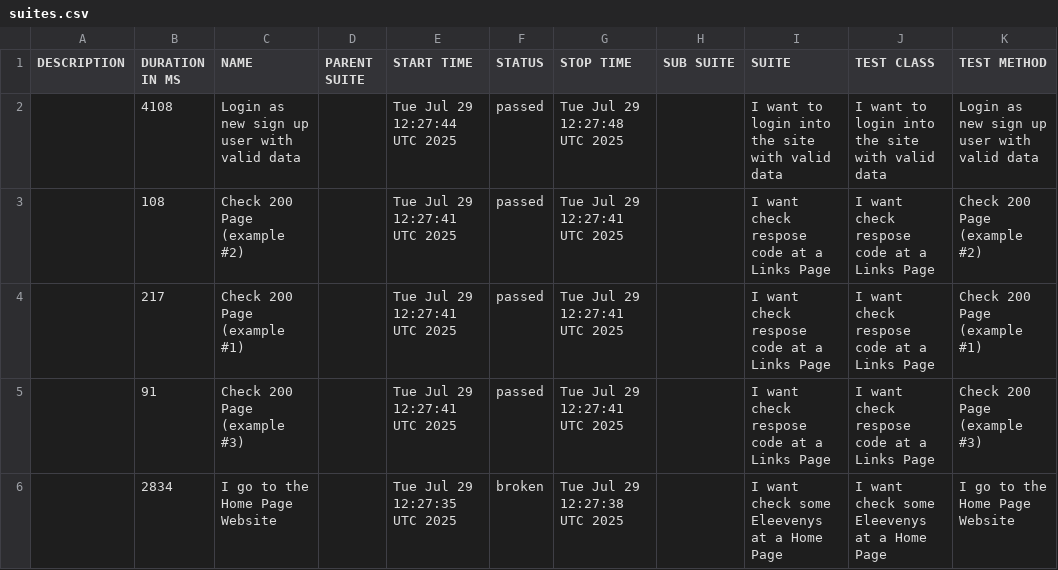
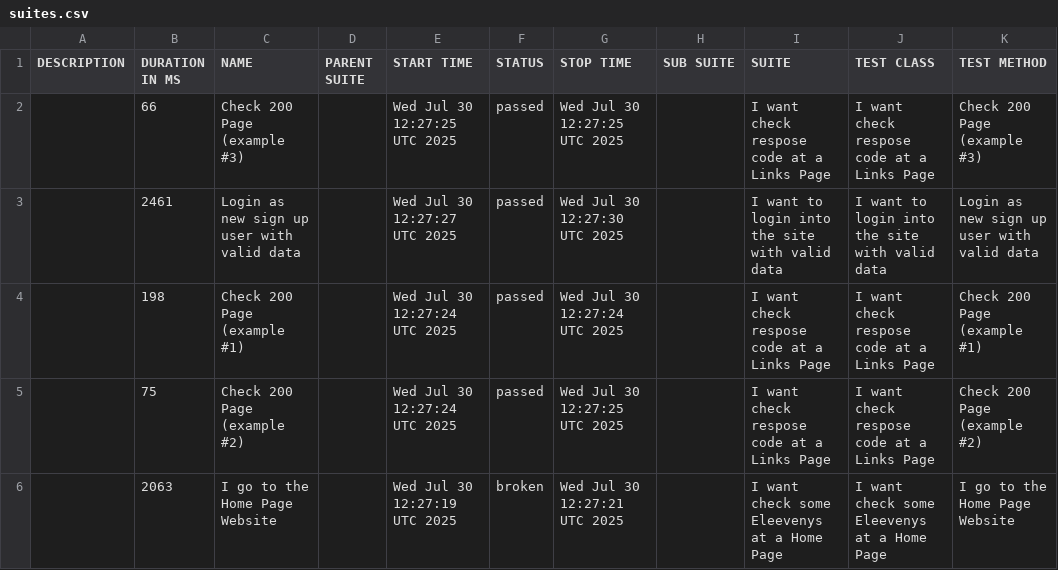
Before and after one commit to tmqa2408/cypress_Cucumber_BDD, a CSV file: data/suites.csv, drawn as a sheet.

```diff
--- a/data/suites.csv
+++ b/data/suites.csv
@@ -1,6 +1,6 @@
 "DESCRIPTION","DURATION IN MS","NAME","PARENT SUITE","START TIME","STATUS","STOP TIME","SUB SUITE","SUITE","TEST CLASS","TEST METHOD"
-"","4108","Login as new sign up user with valid data","","Tue Jul 29 12:27:44 UTC 2025","passed","Tue Jul 29 12:27:48 UTC 2025","","I want to login into the site with valid data","I want to login into the site with valid data","Login as new sign up user with valid data"
-"","108","Check 200 Page (example #2)","","Tue Jul 29 12:27:41 UTC 2025","passed","Tue Jul 29 12:27:41 UTC 2025","","I want check respose code at a Links Page","I want check respose code at a Links Page","Check 200 Page (example #2)"
-"","217","Check 200 Page (example #1)","","Tue Jul 29 12:27:41 UTC 2025","passed","Tue Jul 29 12:27:41 UTC 2025","","I want check respose code at a Links Page","I want check respose code at a Links Page","Check 200 Page (example #1)"
-"","91","Check 200 Page (example #3)","","Tue Jul 29 12:27:41 UTC 2025","passed","Tue Jul 29 12:27:41 UTC 2025","","I want check respose code at a Links Page","I want check respose code at a Links Page","Check 200 Page (example #3)"
-"","2834","I go to the Home Page Website","","Tue Jul 29 12:27:35 UTC 2025","broken","Tue Jul 29 12:27:38 UTC 2025","","I want check some Eleevenys at a Home Page","I want check some Eleevenys at a Home Page","I go to the Home Page Website"
+"","66","Check 200 Page (example #3)","","Wed Jul 30 12:27:25 UTC 2025","passed","Wed Jul 30 12:27:25 UTC 2025","","I want check respose code at a Links Page","I want check respose code at a Links Page","Check 200 Page (example #3)"
+"","2461","Login as new sign up user with valid data","","Wed Jul 30 12:27:27 UTC 2025","passed","Wed Jul 30 12:27:30 UTC 2025","","I want to login into the site with valid data","I want to login into the site with valid data","Login as new sign up user with valid data"
+"","198","Check 200 Page (example #1)","","Wed Jul 30 12:27:24 UTC 2025","passed","Wed Jul 30 12:27:24 UTC 2025","","I want check respose code at a Links Page","I want check respose code at a Links Page","Check 200 Page (example #1)"
+"","75","Check 200 Page (example #2)","","Wed Jul 30 12:27:24 UTC 2025","passed","Wed Jul 30 12:27:25 UTC 2025","","I want check respose code at a Links Page","I want check respose code at a Links Page","Check 200 Page (example #2)"
+"","2063","I go to the Home Page Website","","Wed Jul 30 12:27:19 UTC 2025","broken","Wed Jul 30 12:27:21 UTC 2025","","I want check some Eleevenys at a Home Page","I want check some Eleevenys at a Home Page","I go to the Home Page Website"
```
Also changed, not shown: 25 other files.
